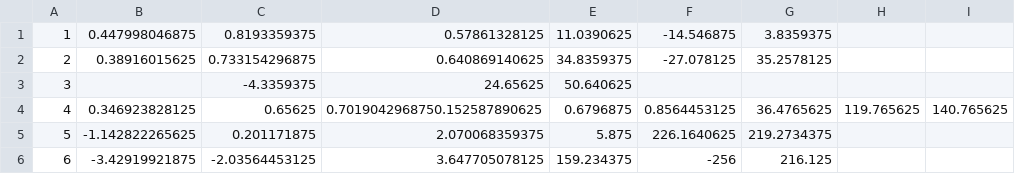
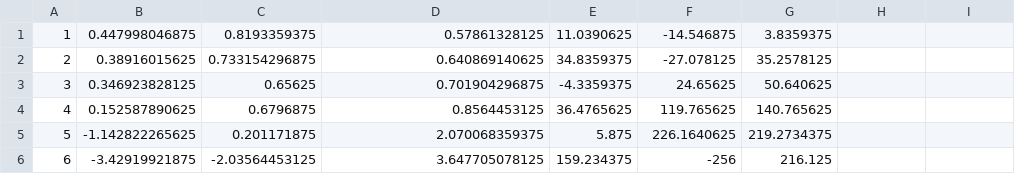
Before and after one commit to cagdasyelen/fall-detection-engine, a CSV file: raw-data/sample74_fall3.csv, drawn as a sheet; only a part is shown.

```diff
--- a/raw-data/sample74_fall3.csv
+++ b/raw-data/sample74_fall3.csv
@@ -2,4 +2,4 @@
 2,0.38916015625,0.733154296875,0.640869140625,34.8359375,-27.078125,35.2578125
-3,,-4.3359375,24.65625,50.640625
-4,0.346923828125,0.65625,0.7019042968750.152587890625,0.6796875,0.8564453125,36.4765625,119.765625,140.765625
+3,0.346923828125,0.65625,0.701904296875,-4.3359375,24.65625,50.640625
+4,0.152587890625,0.6796875,0.8564453125,36.4765625,119.765625,140.765625
 5,-1.142822265625,0.201171875,2.070068359375,5.875,226.1640625,219.2734375
```
Also changed, not shown: raw-data/sample48_fall2.csv, raw-data/sample49_fall2.csv, 4 other files.
